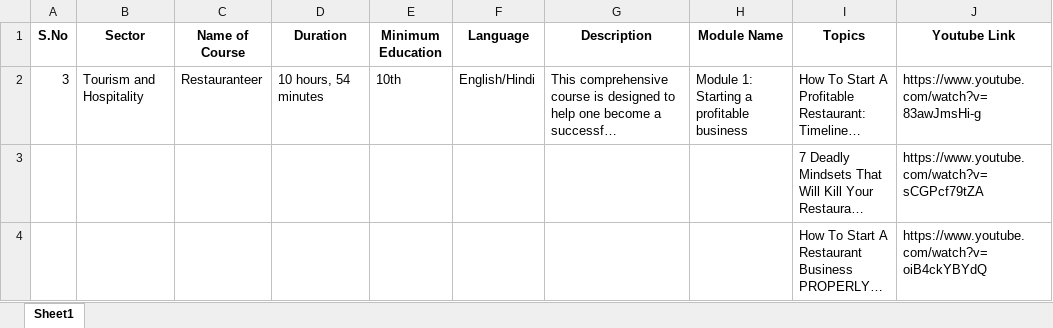
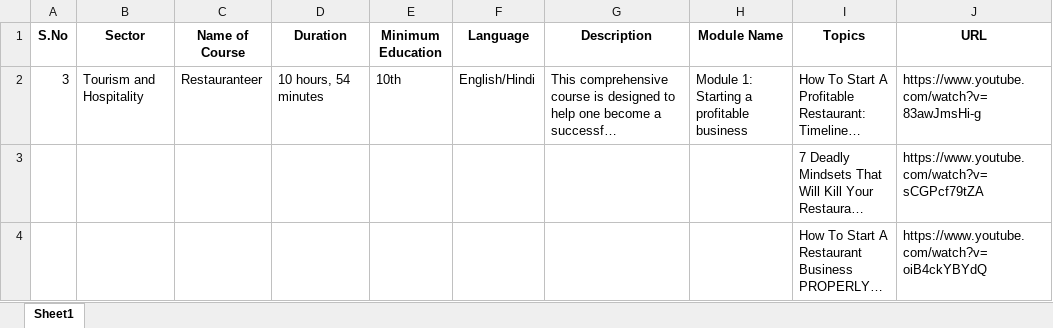
Before and after one commit to umaidali236/JKSDM-AI-API, an Excel workbook: db/CONTENT/Self-learningNEWandOLD/Tourism and Hospitality/Restauranteer.xlsx, sheet Sheet1, drawn as a sheet; only a part is shown; long unchanged cells end in …; values as stored, in another font and other column widths than the file's, no borders; the diff names each change by its address in the sheet, - before the commit and + after, or states it on an @@ line.

```diff
--- a/db/CONTENT/Self-learningNEWandOLD/Tourism and Hospitality/Restauranteer.xlsx (sheet Sheet1)
+++ b/db/CONTENT/Self-learningNEWandOLD/Tourism and Hospitality/Restauranteer.xlsx (sheet Sheet1)
-J1: Youtube Link
+J1: URL
```
Also changed, not shown: db/CONTENT/Self-learningNEWandOLD/Apparel made-ups/Sewing Technology (Urdu).xlsx, db/CONTENT/Self-learningNEWandOLD/Mechanical/Forces.xlsx, 8 other files.
